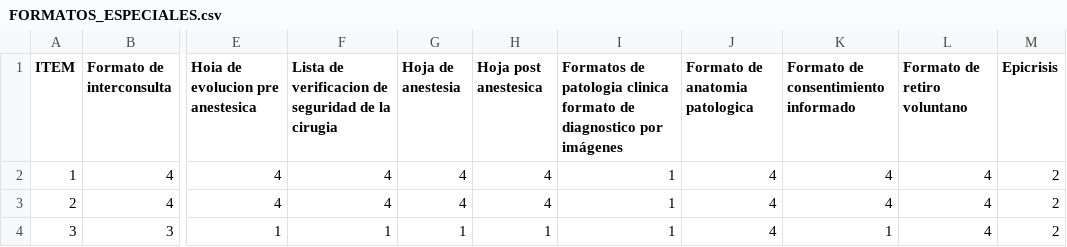
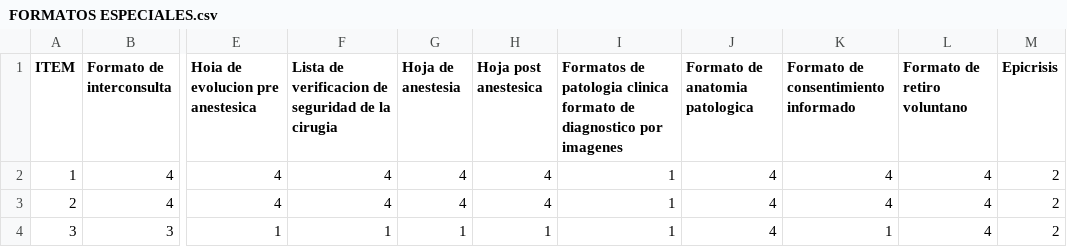
Before and after one commit to Cralitros/InvestigacionR, a CSV file: data/FORMATOS ESPECIALES.csv (was data/FORMATOS_ESPECIALES.csv), drawn as a sheet; only a part is shown, gaps mark what is left out; the diff names each change by its address in the sheet, - before the commit and + after, or states it on an @@ line.

```diff
--- a/data/FORMATOS_ESPECIALES.csv
+++ b/data/FORMATOS ESPECIALES.csv
-I1: …diagnostico por imágenes
+I1: …diagnostico por imagenes
```
Also changed, not shown: data/ANAMNESIS FILIACION.csv, data/EXAMEN CLINICO GENERAL.csv, 13 other files.
